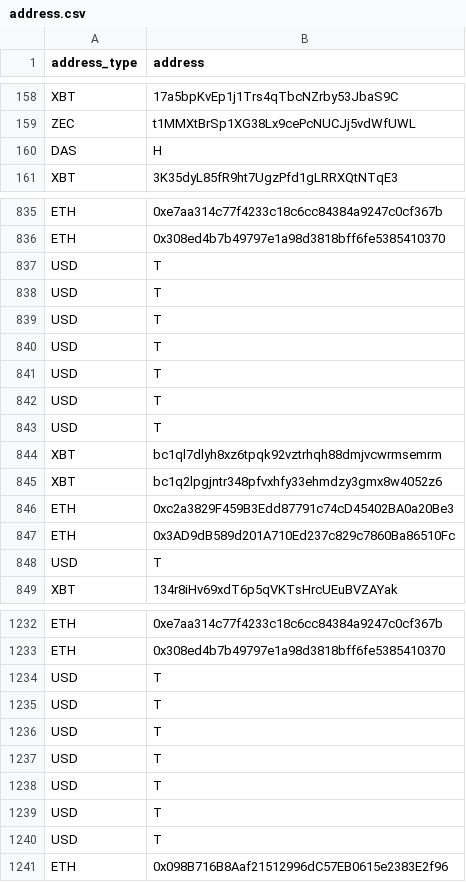
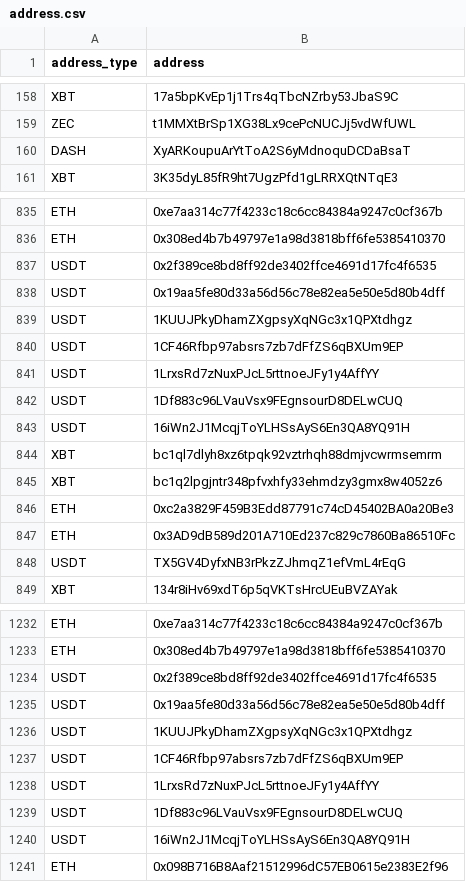
Before and after one commit to damingerdai/sdnlist-analysis, a CSV file: address.csv, drawn as a sheet; only a part is shown, gaps mark what is left out; the diff covers the shown part only.

Commit message:
feat: add USDT support

```diff
--- a/address.csv
+++ b/address.csv
@@ -159,3 +159,3 @@ XBT,17a5bpKvEp1j1Trs4qTbcNZrby53JbaS9C
 ZEC,t1MMXtBrSp1XG38Lx9cePcNUCJj5vdWfUWL
-DAS,H
+DASH,XyARKoupuArYtToA2S6yMdnoquDCDaBsaT
 XBT,3K35dyL85fR9ht7UgzPfd1gLRRXQtNTqE3
@@ -836,9 +836,9 @@ ETH,0xe7aa314c77f4233c18c6cc84384a9247c0cf367b
 ETH,0x308ed4b7b49797e1a98d3818bff6fe5385410370
-USD,T
-USD,T
-USD,T
-USD,T
-USD,T
-USD,T
-USD,T
+USDT,0x2f389ce8bd8ff92de3402ffce4691d17fc4f6535
+USDT,0x19aa5fe80d33a56d56c78e82ea5e50e5d80b4dff
+USDT,1KUUJPkyDhamZXgpsyXqNGc3x1QPXtdhgz
+USDT,1CF46Rfbp97absrs7zb7dFfZS6qBXUm9EP
+USDT,1LrxsRd7zNuxPJcL5rttnoeJFy1y4AffYY
+USDT,1Df883c96LVauVsx9FEgnsourD8DELwCUQ
+USDT,16iWn2J1McqjToYLHSsAyS6En3QA8YQ91H
 XBT,bc1ql7dlyh8xz6tpqk92vztrhqh88dmjvcwrmsemrm
@@ -847,3 +847,3 @@ ETH,0xc2a3829F459B3Edd87791c74cD45402BA0a20Be3
 ETH,0x3AD9dB589d201A710Ed237c829c7860Ba86510Fc
-USD,T
+USDT,TX5GV4DyfxNB3rPkzZJhmqZ1efVmL4rEqG
 XBT,134r8iHv69xdT6p5qVKTsHrcUEuBVZAYak
@@ -1233,9 +1233,9 @@ ETH,0xe7aa314c77f4233c18c6cc84384a9247c0cf367b
 ETH,0x308ed4b7b49797e1a98d3818bff6fe5385410370
-USD,T
-USD,T
-USD,T
-USD,T
-USD,T
-USD,T
-USD,T
+USDT,0x2f389ce8bd8ff92de3402ffce4691d17fc4f6535
+USDT,0x19aa5fe80d33a56d56c78e82ea5e50e5d80b4dff
+USDT,1KUUJPkyDhamZXgpsyXqNGc3x1QPXtdhgz
+USDT,1CF46Rfbp97absrs7zb7dFfZS6qBXUm9EP
+USDT,1LrxsRd7zNuxPJcL5rttnoeJFy1y4AffYY
+USDT,1Df883c96LVauVsx9FEgnsourD8DELwCUQ
+USDT,16iWn2J1McqjToYLHSsAyS6En3QA8YQ91H
 ETH,0x098B716B8Aaf21512996dC57EB0615e2383E2f96
```
Also changed, not shown: 16 added rows and 16 removed rows elsewhere in this file, 2 other files.
